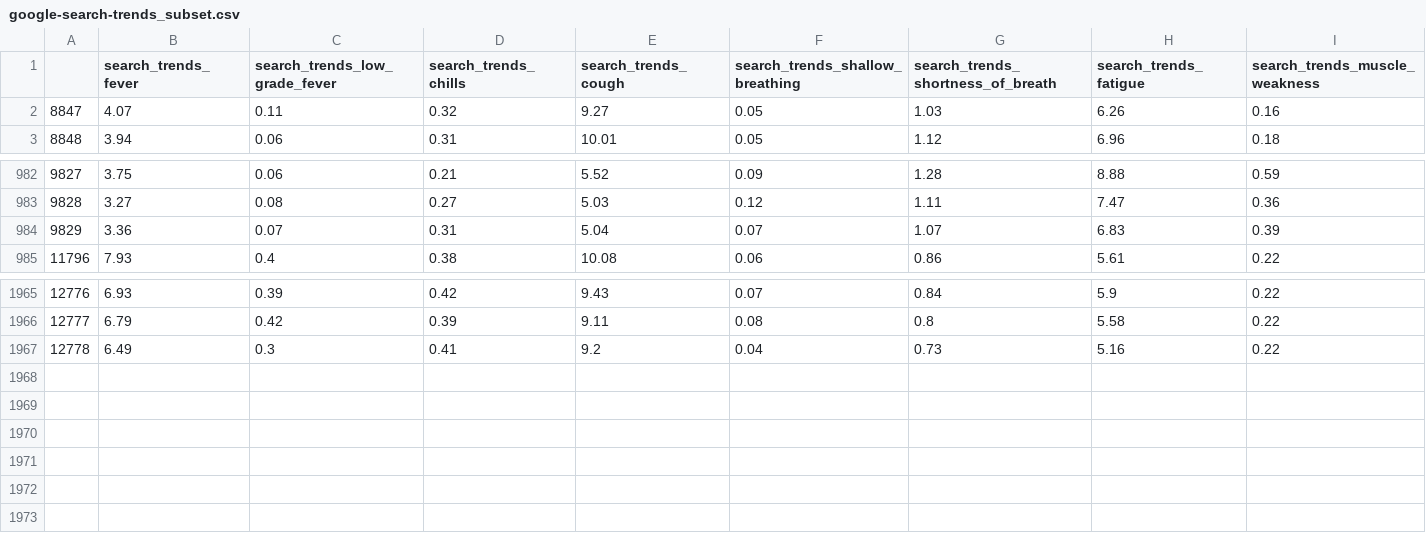
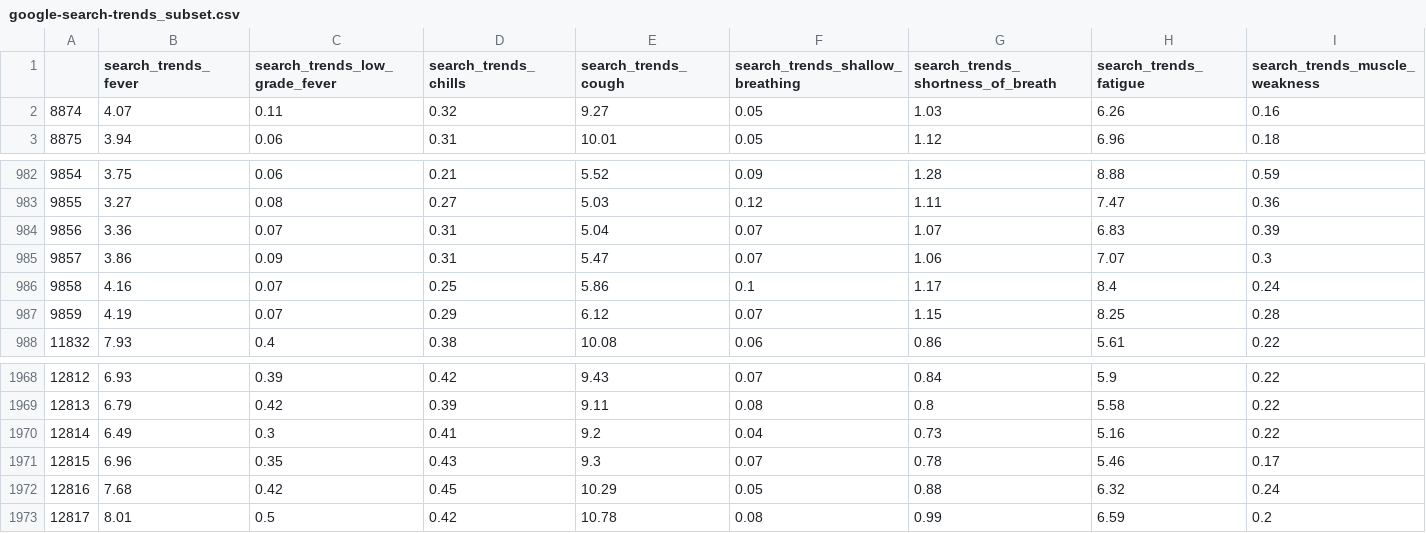
Before and after one commit to TristanKoh/p4ds-project, a CSV file: generated_data/cp3_modelling/google-search-trends_subset.csv, drawn as a sheet; only a part is shown, gaps mark what is left out; rows hold the shown columns only; the diff names each change by its address in the sheet, - before the commit and + after, or states it on an @@ line.

```diff
--- a/generated_data/cp3_modelling/google-search-trends_subset.csv
+++ b/generated_data/cp3_modelling/google-search-trends_subset.csv
@@ column A renumbered between rows 2 and 1970 @@
+row 985: 9857 | 3.86 | 0.09 | 0.31 | 5.47 | 0.07 | 1.06 | 7.07 | 0.3
+row 986: 9858 | 4.16 | 0.07 | 0.25 | 5.86 | 0.1 | 1.17 | 8.4 | 0.24
+row 987: 9859 | 4.19 | 0.07 | 0.29 | 6.12 | 0.07 | 1.15 | 8.25 | 0.28
+row 1971: 12815 | 6.96 | 0.35 | 0.43 | 9.3 | 0.07 | 0.78 | 5.46 | 0.17
+row 1972: 12816 | 7.68 | 0.42 | 0.45 | 10.29 | 0.05 | 0.88 | 6.32 | 0.24
+row 1973: 12817 | 8.01 | 0.5 | 0.42 | 10.78 | 0.08 | 0.99 | 6.59 | 0.2
```
Also changed, not shown: generated_data/cp3_modelling/epidemiology_subset.csv, generated_data/cp3_modelling/government_response_subset.csv, 7 other files.
